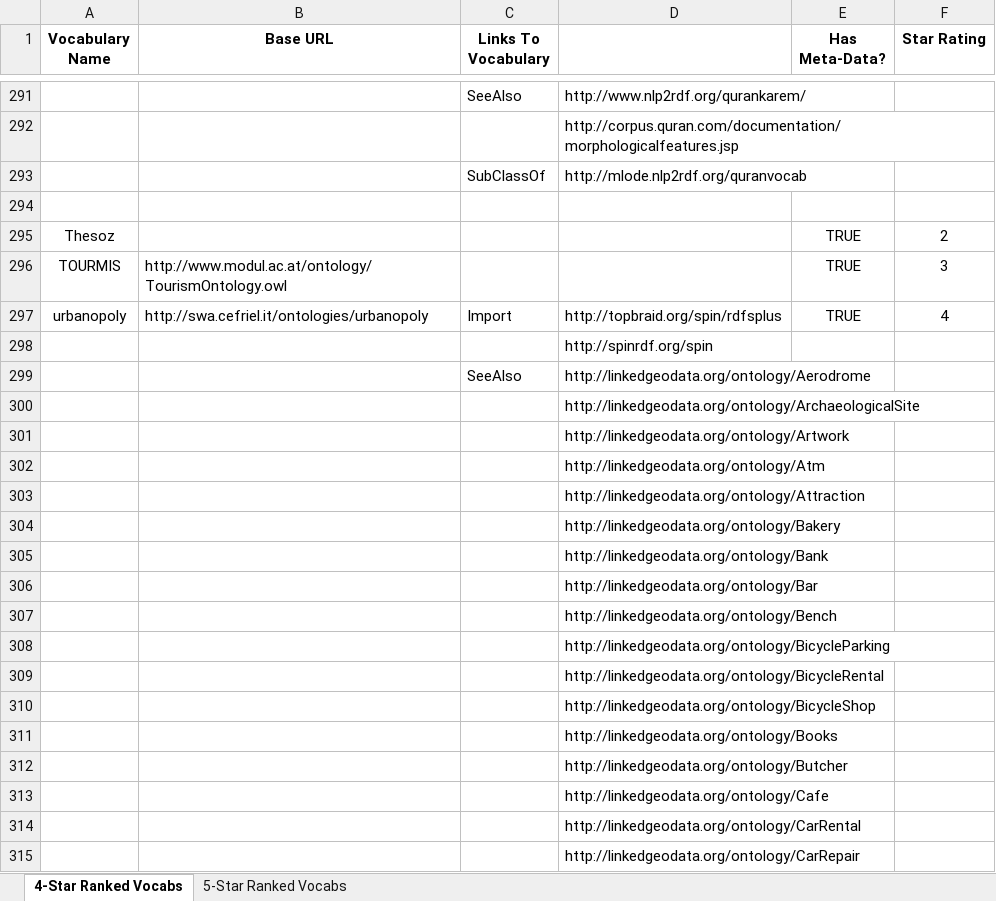
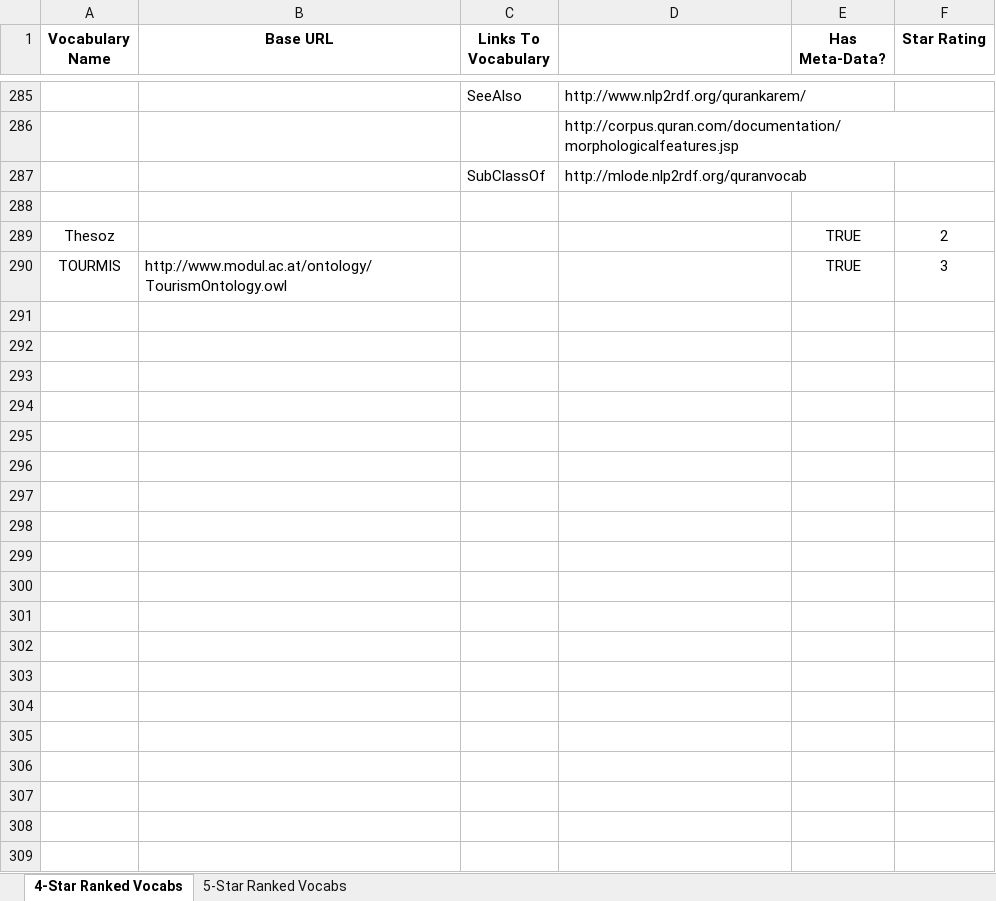
Before and after one commit to StellaSam/Automate-Assessment-of-LD-Quality, an Excel workbook: Ranked_Vocabs(SWJ - No Manual Input of 5-Star Model).xlsx, sheet 4-Star Ranked Vocabs, drawn as a sheet; only a part is shown, gaps mark what is left out; values as stored, in another font and other column widths than the file's, no borders; the diff covers the shown part only; the diff names each change by its address in the sheet, - before the commit and + after, or states it on an @@ line.

```diff
--- a/Ranked_Vocabs(SWJ - No Manual Input of 5-Star Model).xlsx (sheet 4-Star Ranked Vocabs)
+++ b/Ranked_Vocabs(SWJ - No Manual Input of 5-Star Model).xlsx (sheet 4-Star Ranked Vocabs)
-row 297: urbanopoly | http://swa.cefriel.it/ontologies/urbanopoly | Import | http://topbraid.org/spin/rdfsplus | TRUE | 4
-row 298:  |  |  | http://spinrdf.org/spin
-row 299:  |  | SeeAlso | http://linkedgeodata.org/ontology/Aerodrome
-row 300:  |  |  | http://linkedgeodata.org/ontology/ArchaeologicalSite
-row 301:  |  |  | http://linkedgeodata.org/ontology/Artwork
-row 302:  |  |  | http://linkedgeodata.org/ontology/Atm
-row 303:  |  |  | http://linkedgeodata.org/ontology/Attraction
-row 304:  |  |  | http://linkedgeodata.org/ontology/Bakery
-row 305:  |  |  | http://linkedgeodata.org/ontology/Bank
-row 306:  |  |  | http://linkedgeodata.org/ontology/Bar
-row 307:  |  |  | http://linkedgeodata.org/ontology/Bench
-row 308:  |  |  | http://linkedgeodata.org/ontology/BicycleParking
-row 309:  |  |  | http://linkedgeodata.org/ontology/BicycleRental
-row 310:  |  |  | http://linkedgeodata.org/ontology/BicycleShop
-row 311:  |  |  | http://linkedgeodata.org/ontology/Books
-row 312:  |  |  | http://linkedgeodata.org/ontology/Butcher
-row 313:  |  |  | http://linkedgeodata.org/ontology/Cafe
-row 314:  |  |  | http://linkedgeodata.org/ontology/CarRental
-row 315:  |  |  | http://linkedgeodata.org/ontology/CarRepair
```
Also changed, not shown: 99 removed rows elsewhere in this sheet, sheet 5-Star Ranked Vocabs, Ranked_Vocabs(SWJ - With Manual Input of 1 5-Star Model).xlsx, vocab_Base(SWJ - No Manual Input of 5-Star Model).xlsx, 1 other file.
